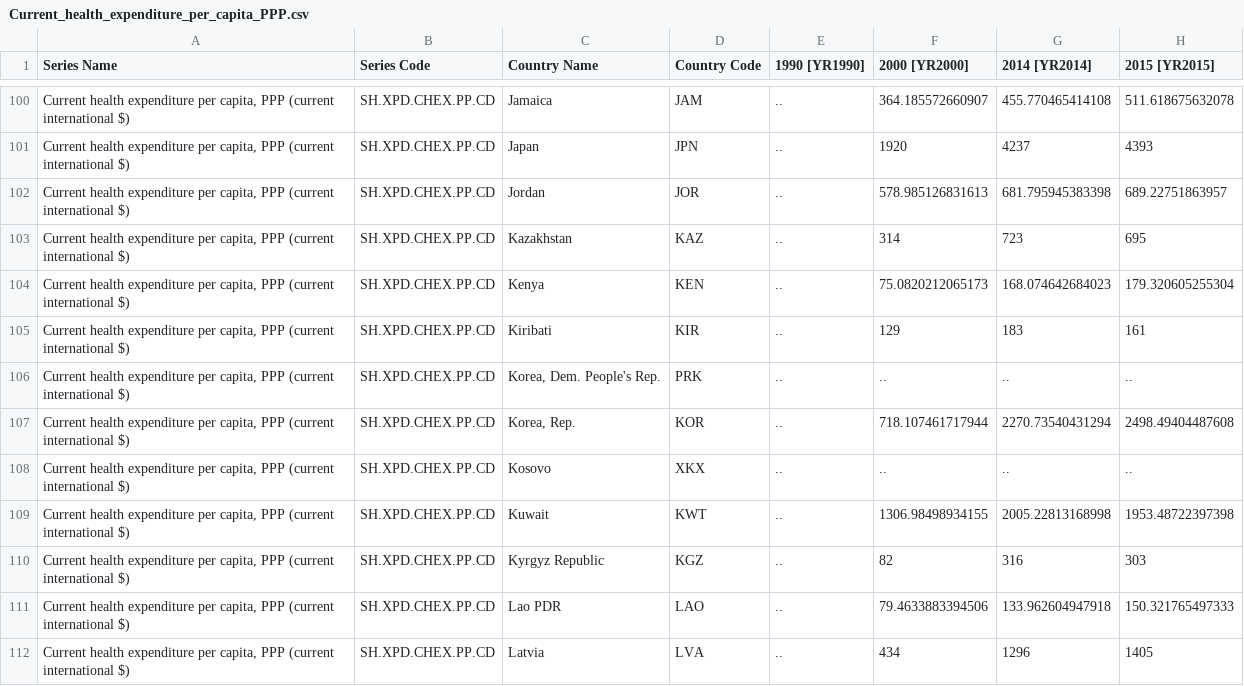
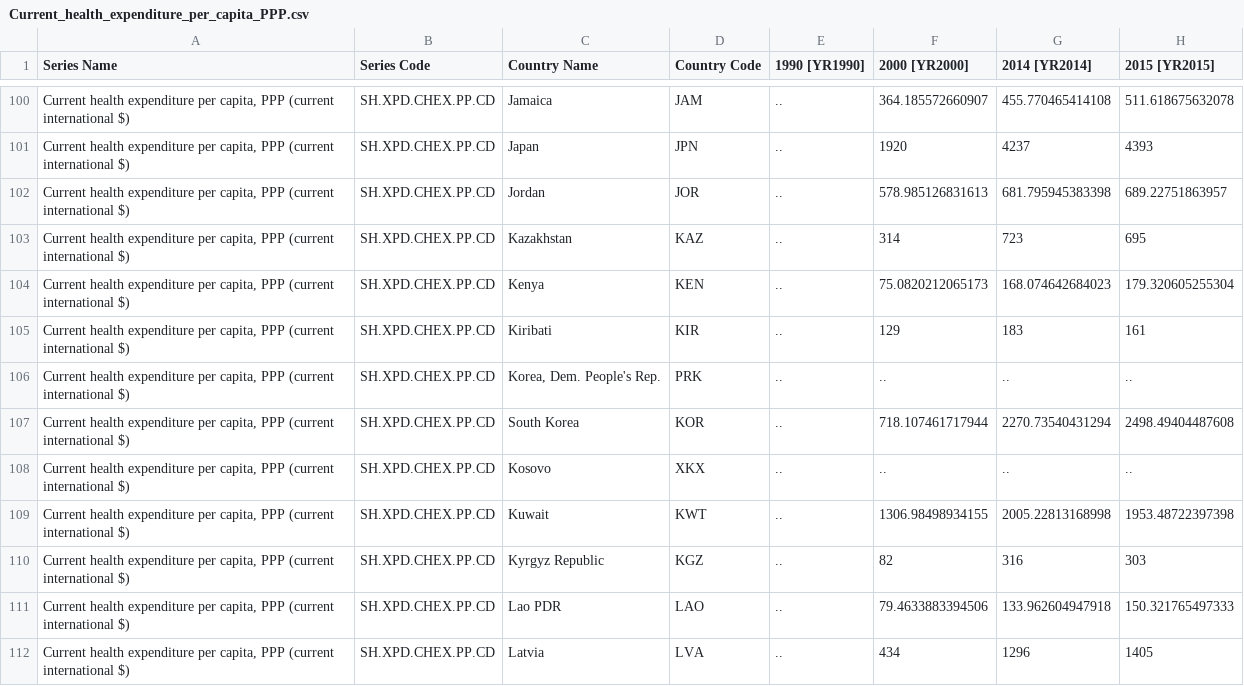
Before and after one commit to shaham7/HealthCare, a CSV file: Data/Current_health_expenditure_per_capita_PPP.csv, drawn as a sheet; only a part is shown, gaps mark what is left out; the diff names each change by its address in the sheet, - before the commit and + after, or states it on an @@ line.

```diff
--- a/Data/Current_health_expenditure_per_capita_PPP.csv
+++ b/Data/Current_health_expenditure_per_capita_PPP.csv
-C107 (Country Name): Korea, Rep.
+C107 (Country Name): South Korea
```
Also changed, not shown: Data/LE.csv, Data/Out-of-pocket expenditure per capita, PPP (current international $).csv, 6 other files.
